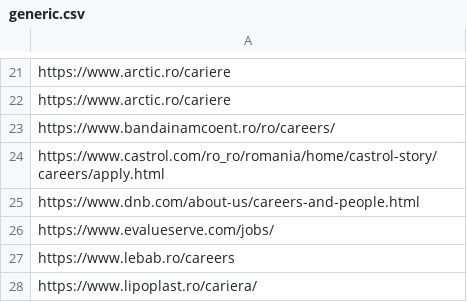
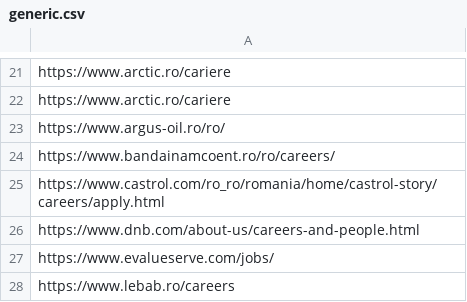
Before and after one commit to peviitor-ro/generic_jobs, a CSV file: generic.csv, drawn as a sheet; only a part is shown, gaps mark what is left out; the shorter side is filled out with more unchanged rows; the diff names each change by its address in the sheet, - before the commit and + after, or states it on an @@ line.

Commit message:
Added 1 job

```diff
--- a/generic.csv
+++ b/generic.csv
+row 23: https://www.argus-oil.ro/ro/
```
